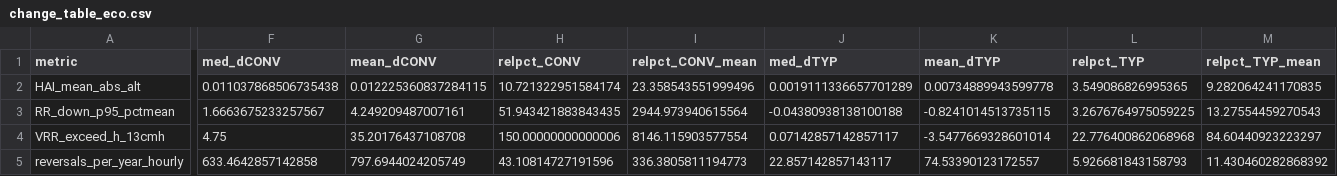
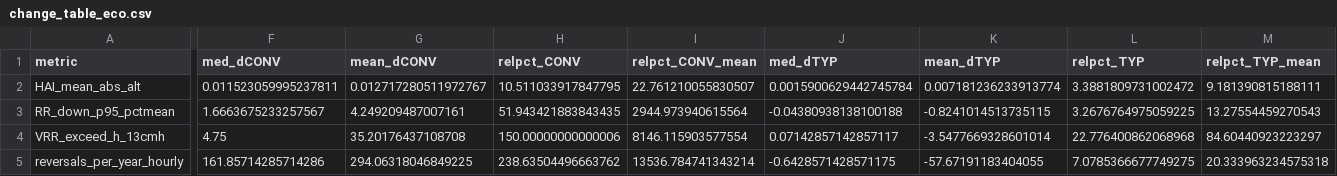
Before and after one commit to PEESEgroup/Hydropower, a CSV file: data/change_table_eco.csv, drawn as a sheet; only a part is shown, gaps mark what is left out; the diff covers the shown part only; the diff names each change by its address in the sheet, - before the commit and + after, or states it on an @@ line.

```diff
--- a/data/change_table_eco.csv
+++ b/data/change_table_eco.csv
-F2 (med_dCONV): 0.011037868506735438
+F2 (med_dCONV): 0.011523059995237811
-G2 (mean_dCONV): 0.012225360837284115
+G2 (mean_dCONV): 0.012717280511972767
-H2 (relpct_CONV): 10.721322951584174
+H2 (relpct_CONV): 10.511033917847795
-I2 (relpct_CONV_mean): 23.358543551999496
+I2 (relpct_CONV_mean): 22.761210055830507
-J2 (med_dTYP): 0.0019111336657701289
+J2 (med_dTYP): 0.0015900629442745784
-K2 (mean_dTYP): 0.00734889943599778
+K2 (mean_dTYP): 0.007181236233913774
-L2 (relpct_TYP): 3.549086826995365
+L2 (relpct_TYP): 3.3881809731002472
-M2 (relpct_TYP_mean): 9.282064241170835
+M2 (relpct_TYP_mean): 9.181390815188111
-F5 (med_dCONV): 633.4642857142858
+F5 (med_dCONV): 161.85714285714286
-G5 (mean_dCONV): 797.6944024205749
+G5 (mean_dCONV): 294.06318046849225
-H5 (relpct_CONV): 43.10814727191596
+H5 (relpct_CONV): 238.63504496663762
-I5 (relpct_CONV_mean): 336.3805811194773
+I5 (relpct_CONV_mean): 13536.784741343214
-J5 (med_dTYP): 22.857142857143117
+J5 (med_dTYP): -0.6428571428571175
-K5 (mean_dTYP): 74.53390123172557
+K5 (mean_dTYP): -57.67191183404055
-L5 (relpct_TYP): 5.926681843158793
+L5 (relpct_TYP): 7.0785366677749275
-M5 (relpct_TYP_mean): 11.430460282868392
+M5 (relpct_TYP_mean): 20.333963234575318
```
Also changed, not shown: 2 edited cells elsewhere in this file, data/fig4_eco.csv, 9 other files.
